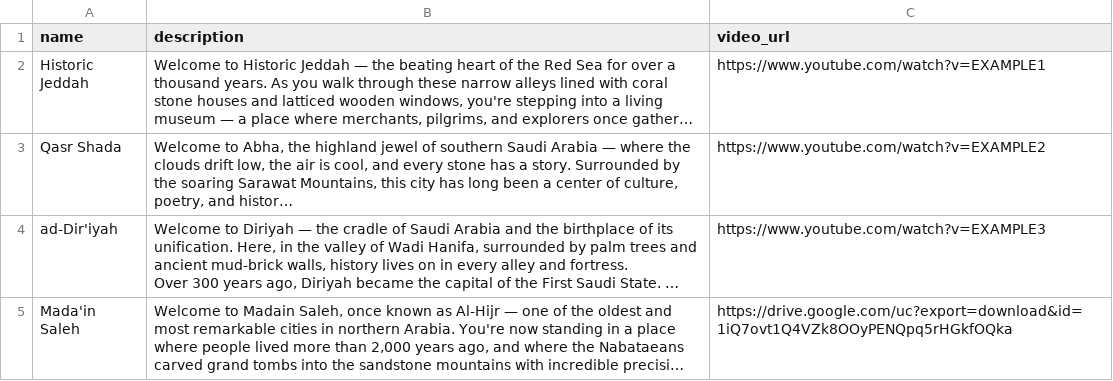
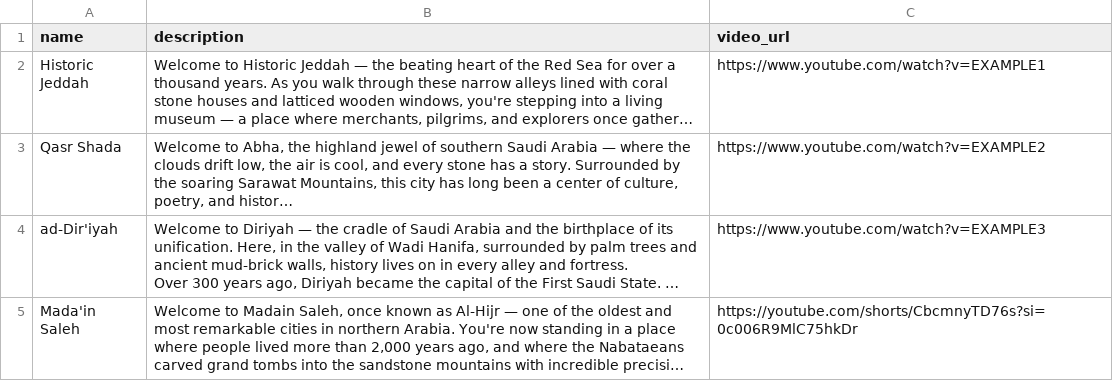
Before and after one commit to xd7fx/Hekaya, a CSV file: description_en.csv, drawn as a sheet; long unchanged cells end in …; the diff names each change by its address in the sheet, - before the commit and + after, or states it on an @@ line.

Commit message:
Update description_en.csv

```diff
--- a/description_en.csv
+++ b/description_en.csv
-C5 (video_url): https://drive.google.com/uc?export=download&id=1iQ7ovt1Q4VZk8OOyPENQpq5rHGkfOQka
+C5 (video_url): https://youtube.com/shorts/CbcmnyTD76s?si=0c006R9MlC75hkDr
```
